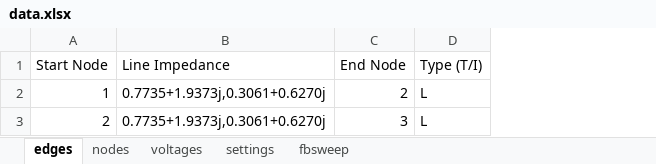
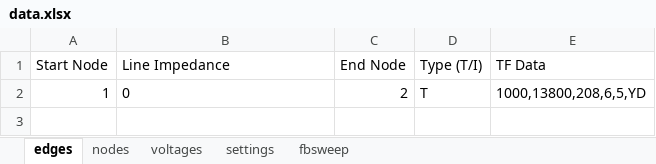
Before and after one commit to PasanBhanu/loadflow-forward-backward-sweep, an Excel workbook: data.xlsx, sheet edges, drawn as a sheet; values as stored, in another font and other column widths than the file's, no borders; removed rows and columns are numbered as before the commit, all else as after; the diff names each change by its address in the sheet, - before the commit and + after, or states it on an @@ line.

```diff
--- a/data.xlsx (sheet edges)
+++ b/data.xlsx (sheet edges)
+column E (TF Data), row 2: 1000,13800,208,6,5,YD
-B2 (Line Impedance): 0.7735+1.9373j,0.3061+0.6270j
+B2 (Line Impedance): 0
-D2 (Type (T/I)): L
+D2 (Type (T/I)): T
-row 3: 2 | 0.7735+1.9373j,0.3061+0.6270j | 3 | L
```
Also changed, not shown: sheet fbsweep, sheet nodes, sheet voltages, sheet settings, 4 other files.
